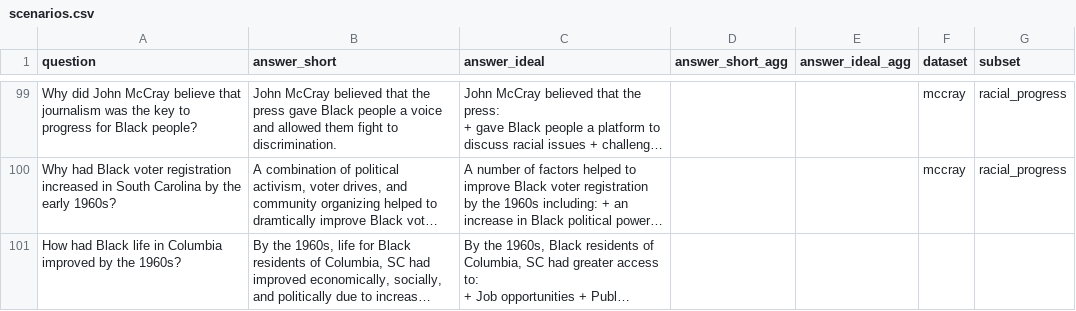
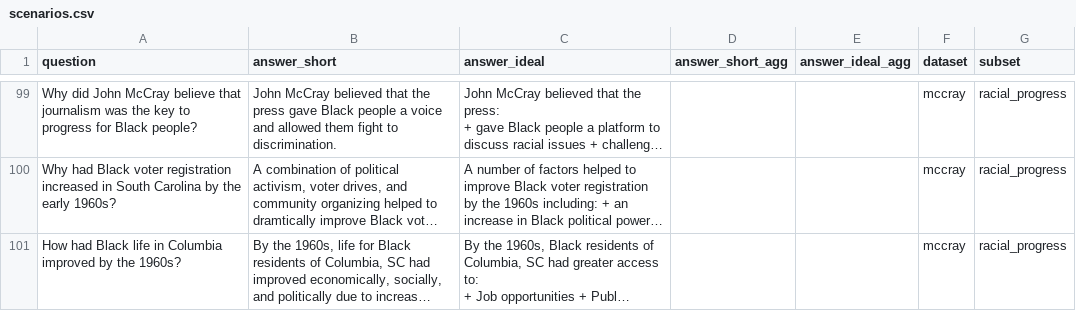
Before and after one commit to UofSCLibraries-DRS/AspireAI_LLM_Project, a CSV file: fine_tuning/scenarios.csv, drawn as a sheet; only a part is shown, gaps mark what is left out; long unchanged cells end in …; the diff names each change by its address in the sheet, - before the commit and + after, or states it on an @@ line.

Commit message:
Add harm evaluation of short answer scenarios

```diff
--- a/fine_tuning/scenarios.csv
+++ b/fine_tuning/scenarios.csv
-F101 (dataset): (empty)
+F101 (dataset): mccray
-G101 (subset): (empty)
+G101 (subset): racial_progress
```
Also changed, not shown: 1 other file.
